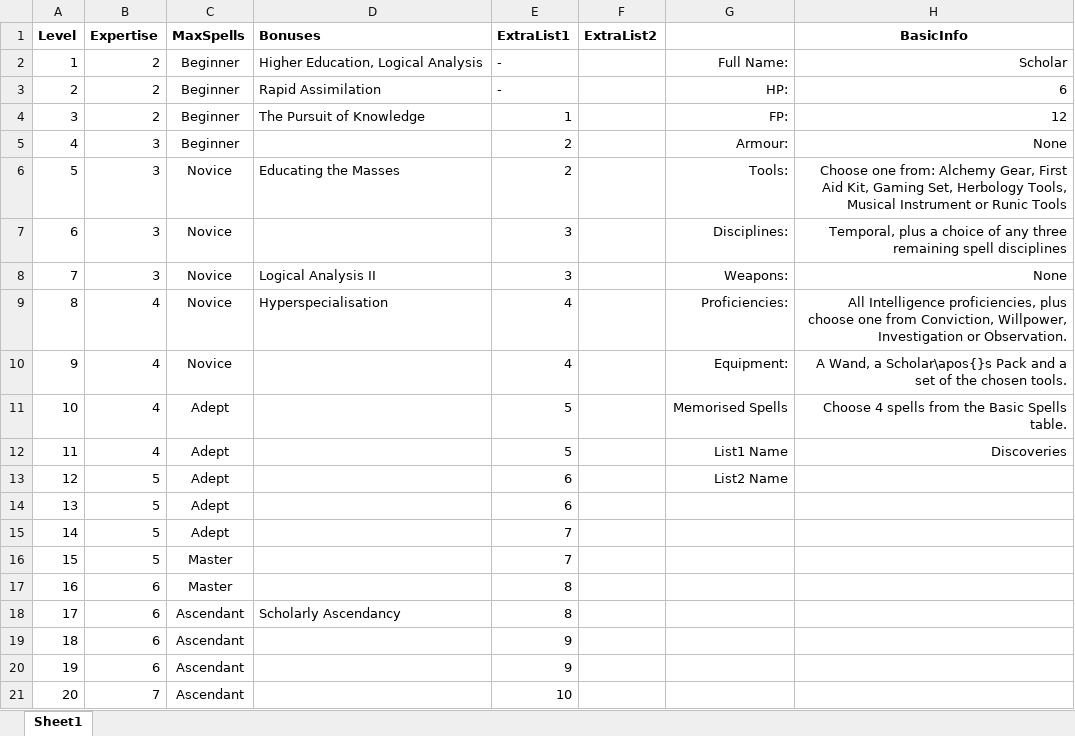
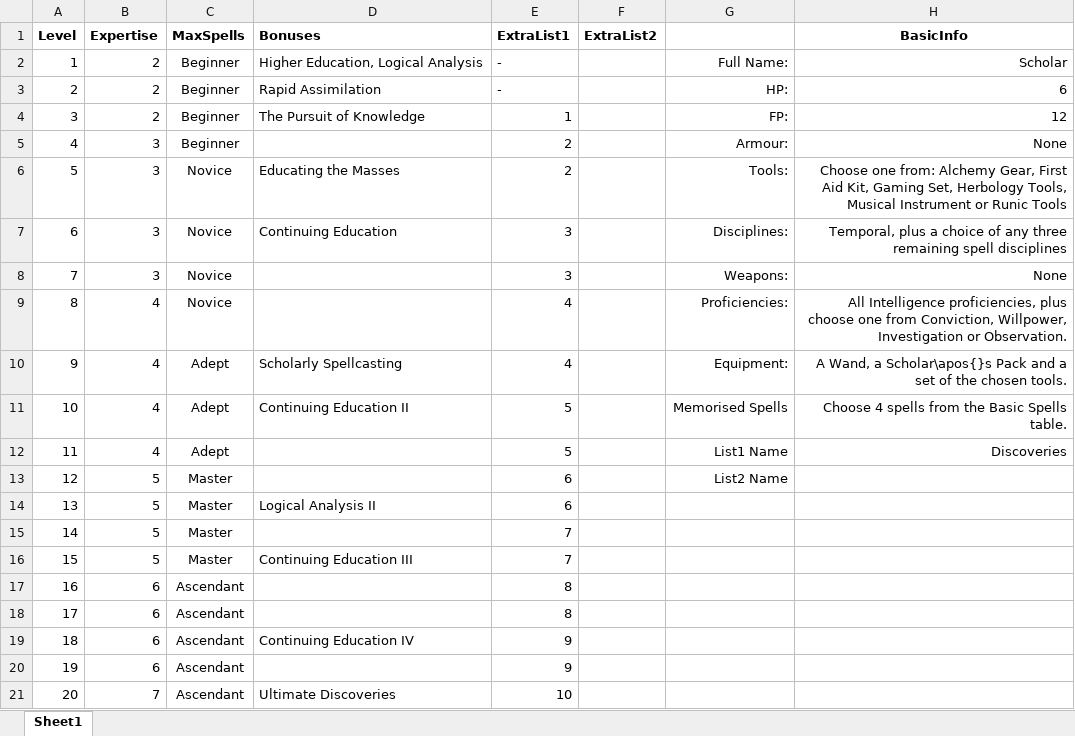
Before and after one commit to DrFraserGovil/HPRPG, an Excel workbook: CoreRulebook/Data/Archetypes/Scholar.xlsx, sheet Sheet1, drawn as a sheet; values as stored, in another font and other column widths than the file's, no borders; the diff names each change by its address in the sheet, - before the commit and + after, or states it on an @@ line.

Commit message:
Scholar (possibly) finished

```diff
--- a/CoreRulebook/Data/Archetypes/Scholar.xlsx (sheet Sheet1)
+++ b/CoreRulebook/Data/Archetypes/Scholar.xlsx (sheet Sheet1)
-D7 (Bonuses): (empty)
+D7 (Bonuses): Continuing Education
-D8 (Bonuses): Logical Analysis II
+D8 (Bonuses): (empty)
-D9 (Bonuses): Hyperspecialisation
+D9 (Bonuses): (empty)
-C10 (MaxSpells): Novice
+C10 (MaxSpells): Adept
-D10 (Bonuses): (empty)
+D10 (Bonuses): Scholarly Spellcasting
-D11 (Bonuses): (empty)
+D11 (Bonuses): Continuing Education II
-C13:C15 (MaxSpells): Adept
+C13:C15 (MaxSpells): Master
-D14 (Bonuses): (empty)
+D14 (Bonuses): Logical Analysis II
-D16 (Bonuses): (empty)
+D16 (Bonuses): Continuing Education III
-C17 (MaxSpells): Master
+C17 (MaxSpells): Ascendant
-D18 (Bonuses): Scholarly Ascendancy
+D18 (Bonuses): (empty)
-D19 (Bonuses): (empty)
+D19 (Bonuses): Continuing Education IV
-D21 (Bonuses): (empty)
+D21 (Bonuses): Ultimate Discoveries
```
Also changed, not shown: 6 other files.
